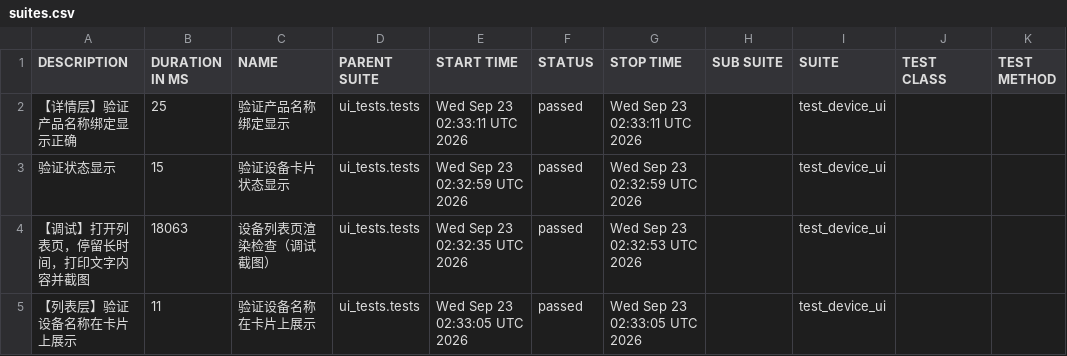
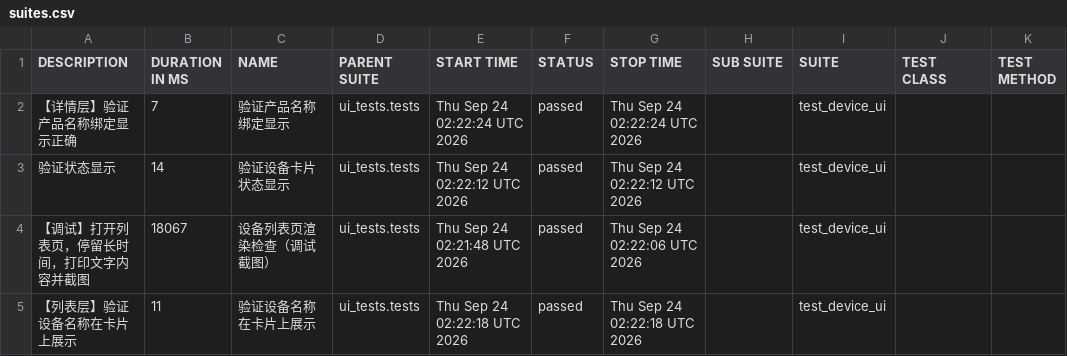
Before and after one commit to piaqiahia/iot-test-framework, a CSV file: ui-report/data/suites.csv, drawn as a sheet.

```diff
--- a/ui-report/data/suites.csv
+++ b/ui-report/data/suites.csv
@@ -1,5 +1,5 @@
 "DESCRIPTION","DURATION IN MS","NAME","PARENT SUITE","START TIME","STATUS","STOP TIME","SUB SUITE","SUITE","TEST CLASS","TEST METHOD"
-"【详情层】验证产品名称绑定显示正确","25","验证产品名称绑定显示","ui_tests.tests","Wed Sep 23 02:33:11 UTC 2026","passed","Wed Sep 23 02:33:11 UTC 2026","","test_device_ui","",""
-"验证状态显示","15","验证设备卡片状态显示","ui_tests.tests","Wed Sep 23 02:32:59 UTC 2026","passed","Wed Sep 23 02:32:59 UTC 2026","","test_device_ui","",""
-"【调试】打开列表页，停留长时间，打印文字内容并截图","18063","设备列表页渲染检查（调试截图）","ui_tests.tests","Wed Sep 23 02:32:35 UTC 2026","passed","Wed Sep 23 02:32:53 UTC 2026","","test_device_ui","",""
-"【列表层】验证设备名称在卡片上展示","11","验证设备名称在卡片上展示","ui_tests.tests","Wed Sep 23 02:33:05 UTC 2026","passed","Wed Sep 23 02:33:05 UTC 2026","","test_device_ui","",""
+"【详情层】验证产品名称绑定显示正确","7","验证产品名称绑定显示","ui_tests.tests","Thu Sep 24 02:22:24 UTC 2026","passed","Thu Sep 24 02:22:24 UTC 2026","","test_device_ui","",""
+"验证状态显示","14","验证设备卡片状态显示","ui_tests.tests","Thu Sep 24 02:22:12 UTC 2026","passed","Thu Sep 24 02:22:12 UTC 2026","","test_device_ui","",""
+"【调试】打开列表页，停留长时间，打印文字内容并截图","18067","设备列表页渲染检查（调试截图）","ui_tests.tests","Thu Sep 24 02:21:48 UTC 2026","passed","Thu Sep 24 02:22:06 UTC 2026","","test_device_ui","",""
+"【列表层】验证设备名称在卡片上展示","11","验证设备名称在卡片上展示","ui_tests.tests","Thu Sep 24 02:22:18 UTC 2026","passed","Thu Sep 24 02:22:18 UTC 2026","","test_device_ui","",""
```
Also changed, not shown: 18 other files.
